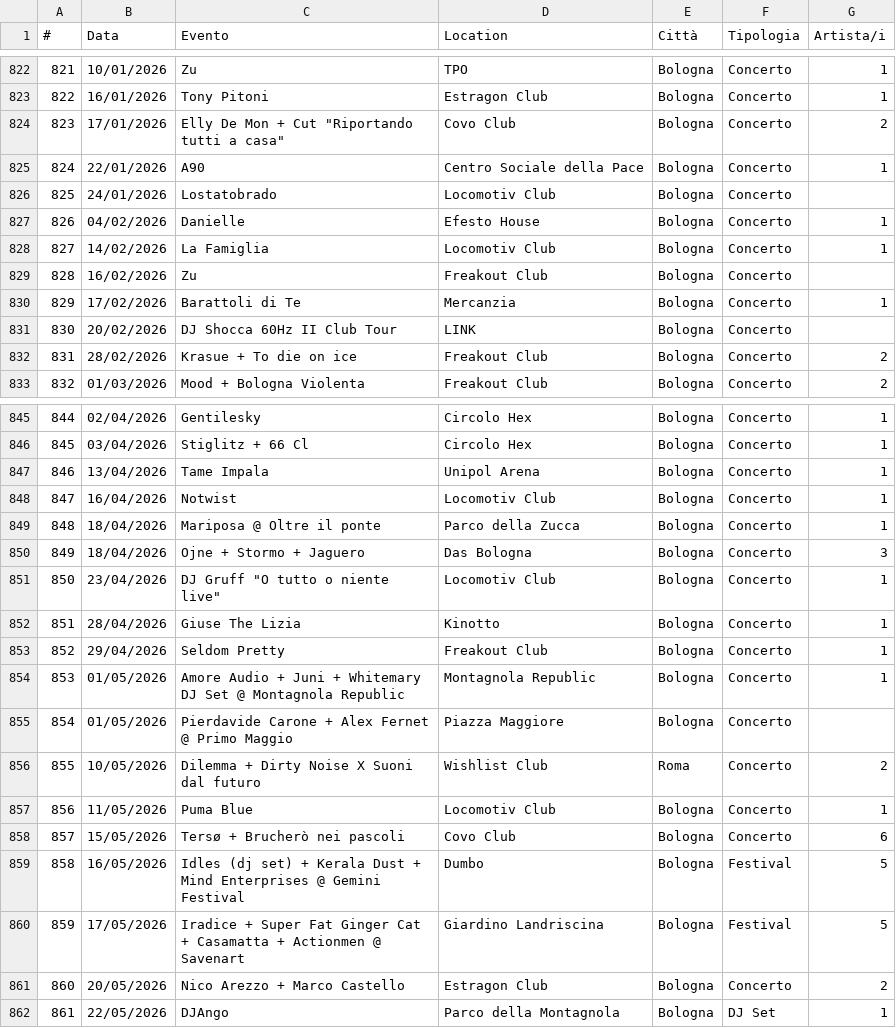
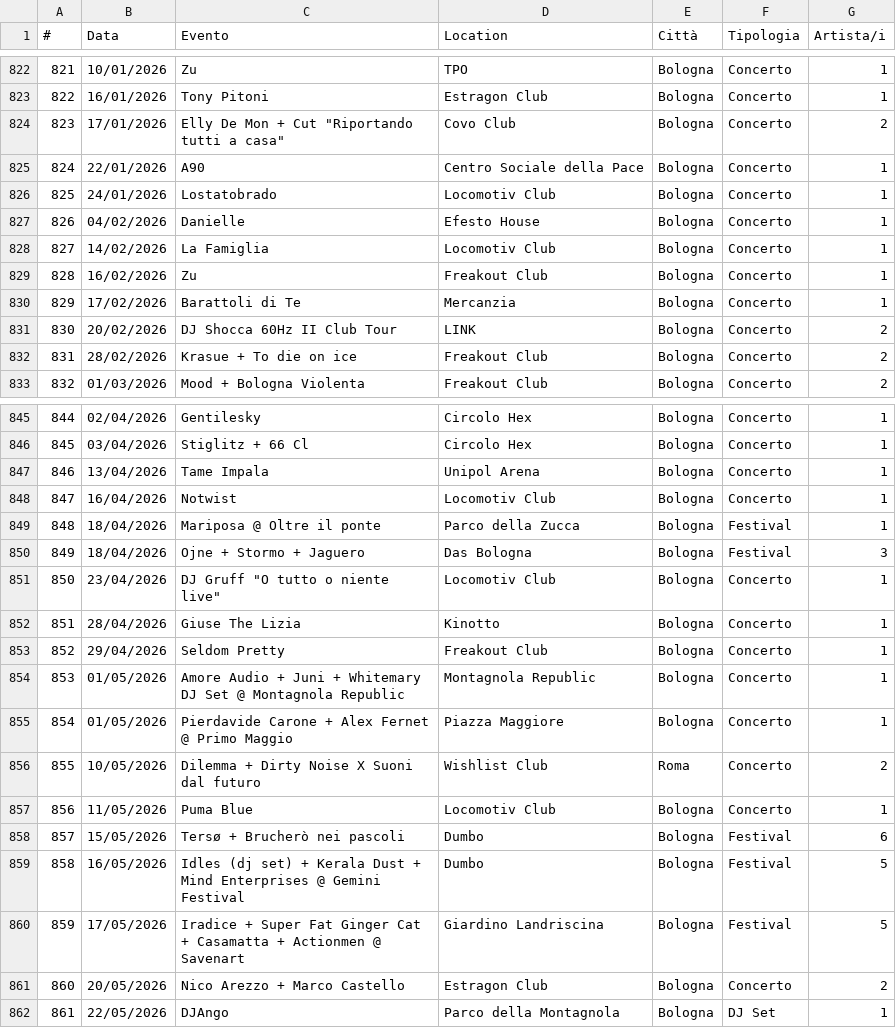
Before and after one commit to fabioviggiano/musica, a CSV file: concerti/storico-database/Concerti.csv, drawn as a sheet; only a part is shown, gaps mark what is left out; the diff covers the shown part only.

```diff
--- a/concerti/storico-database/Concerti.csv
+++ b/concerti/storico-database/Concerti.csv
@@ -825,8 +825,8 @@
 824,22/01/2026,A90,Centro Sociale della Pace,Bologna,Concerto,1
-825,24/01/2026,Lostatobrado ,Locomotiv Club,Bologna,Concerto,
+825,24/01/2026,Lostatobrado,Locomotiv Club,Bologna,Concerto,1
 826,04/02/2026,Danielle,Efesto House,Bologna,Concerto,1
 827,14/02/2026,La Famiglia,Locomotiv Club,Bologna,Concerto,1
-828,16/02/2026,Zu ,Freakout Club,Bologna,Concerto,
+828,16/02/2026,Zu,Freakout Club,Bologna,Concerto,1
 829,17/02/2026,Barattoli di Te,Mercanzia,Bologna,Concerto,1
-830,20/02/2026,DJ Shocca 60Hz II Club Tour ,LINK,Bologna,Concerto,
+830,20/02/2026,DJ Shocca 60Hz II Club Tour,LINK,Bologna,Concerto,2
 831,28/02/2026,Krasue + To die on ice,Freakout Club,Bologna,Concerto,2
@@ -848,4 +848,4 @@
 847,16/04/2026,Notwist,Locomotiv Club,Bologna,Concerto,1
-848,18/04/2026,Mariposa @ Oltre il ponte,Parco della Zucca,Bologna,Concerto,1
-849,18/04/2026,Ojne + Stormo + Jaguero,Das Bologna,Bologna,Concerto,3
+848,18/04/2026,Mariposa @ Oltre il ponte,Parco della Zucca,Bologna,Festival,1
+849,18/04/2026,Ojne + Stormo + Jaguero,Das Bologna,Bologna,Festival,3
 850,23/04/2026,"DJ Gruff ""O tutto o niente live""",Locomotiv Club,Bologna,Concerto,1
@@ -854,6 +854,6 @@
 853,01/05/2026,Amore Audio + Juni + Whitemary DJ Set @ Montagnola Republic,Montagnola Republic,Bologna,Concerto,1
-854,01/05/2026,Pierdavide Carone + Alex Fernet @ Primo Maggio,Piazza Maggiore,Bologna,Concerto,
+854,01/05/2026,Pierdavide Carone + Alex Fernet @ Primo Maggio,Piazza Maggiore,Bologna,Concerto,1
 855,10/05/2026,Dilemma + Dirty Noise X Suoni dal futuro,Wishlist Club,Roma,Concerto,2
 856,11/05/2026,Puma Blue,Locomotiv Club,Bologna,Concerto,1
-857,15/05/2026,Tersø + Brucherò nei pascoli,Covo Club,Bologna,Concerto,6
+857,15/05/2026,Tersø + Brucherò nei pascoli,Dumbo,Bologna,Festival,6
 858,16/05/2026,Idles (dj set) + Kerala Dust + Mind Enterprises @ Gemini Festival,Dumbo,Bologna,Festival,5
```
Also changed, not shown: 3 edited cells elsewhere in this file, concerti/storico-database/2026.csv.
